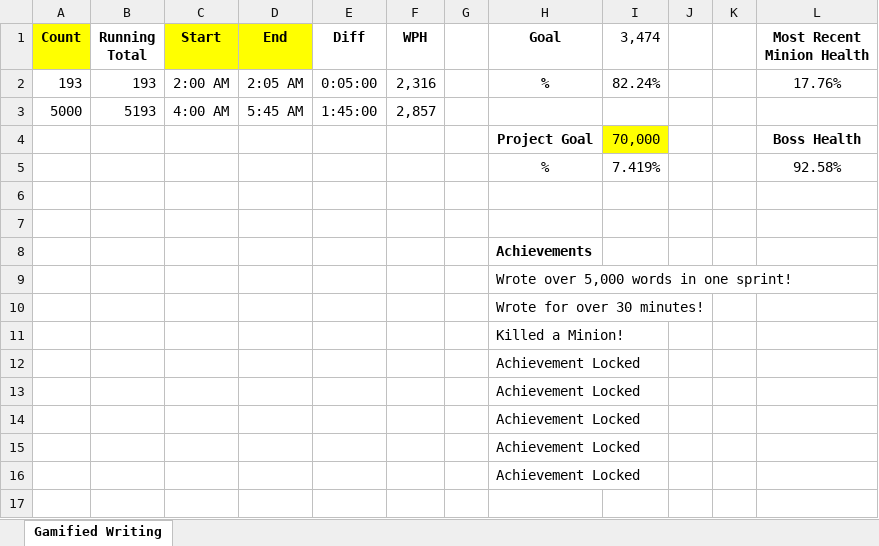
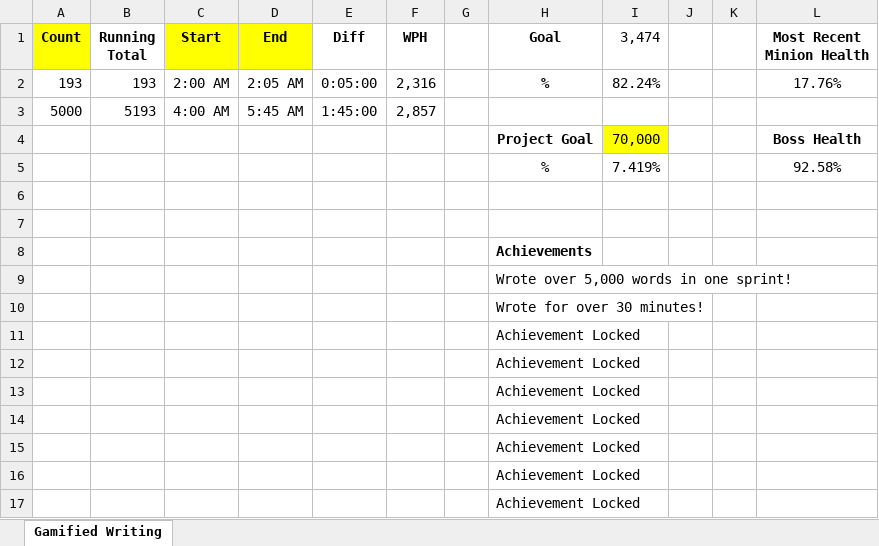
Before and after one commit to Zamarripa232/EandD, an Excel workbook: EandD.xlsx, sheet Gamified Writing, drawn as a sheet; values as stored, in another font and other column widths than the file's, no borders; conditional formats not drawn; the diff names each change by its address in the sheet, - before the commit and + after, or states it on an @@ line.

Commit message:
updated achievements and fixed minion death formula

```diff
--- a/EandD.xlsx (sheet Gamified Writing)
+++ b/EandD.xlsx (sheet Gamified Writing)
-H11 (Goal): Killed a Minion!
+H11 (Goal): Achievement Locked
+row 12:  |  |  |  |  |  |  | Achievement Locked
```
